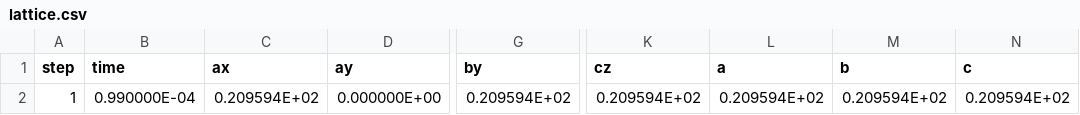
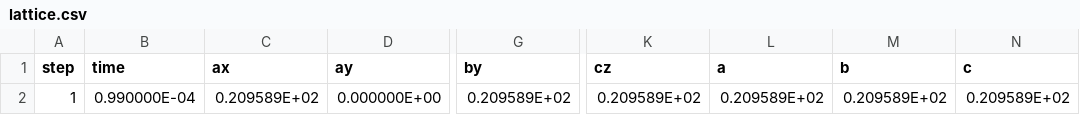
Before and after one commit to flavianowilliams/HICOLM3, a CSV file: examples/H2O/md/lattice.csv, drawn as a sheet; only a part is shown, gaps mark what is left out; the diff names each change by its address in the sheet, - before the commit and + after, or states it on an @@ line.

```diff
--- a/examples/H2O/md/lattice.csv
+++ b/examples/H2O/md/lattice.csv
-C2 (ax): 0.209594E+02
+C2 (ax): 0.209589E+02
-G2 (by): 0.209594E+02
+G2 (by): 0.209589E+02
-K2 (cz): 0.209594E+02
+K2 (cz): 0.209589E+02
-L2 (a): 0.209594E+02
+L2 (a): 0.209589E+02
-M2 (b): 0.209594E+02
+M2 (b): 0.209589E+02
-N2 (c): 0.209594E+02
+N2 (c): 0.209589E+02
```
Also changed, not shown: examples/H2O/md/atoms.csv, examples/H2O/md/thermodynamics.csv, 7 other files.
